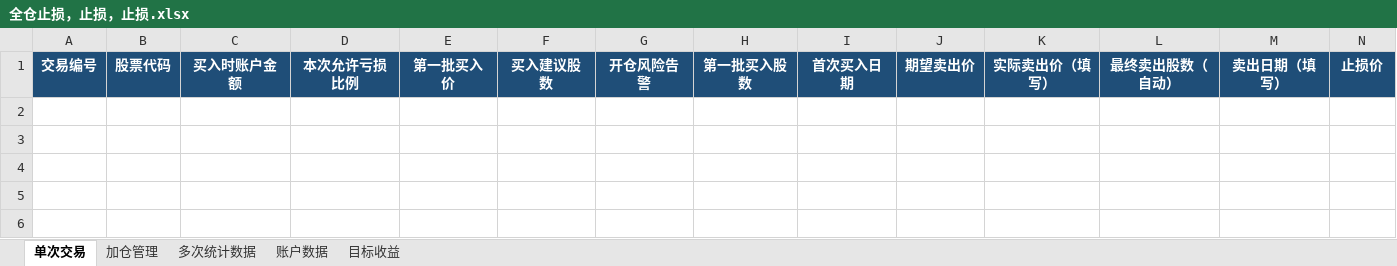
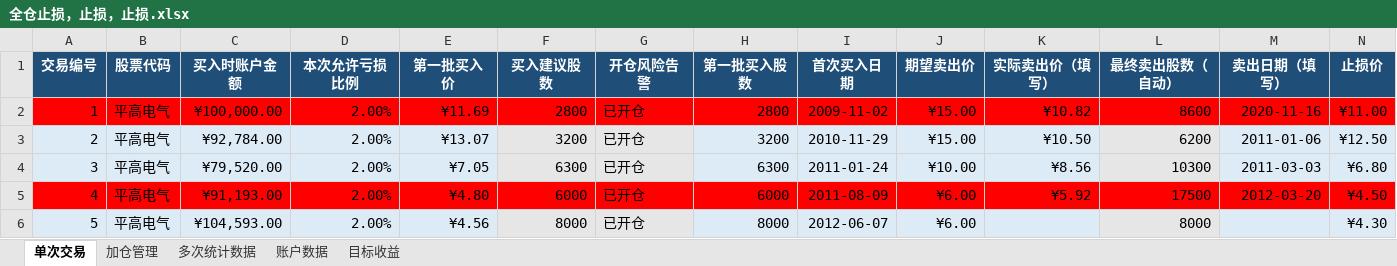
Before and after one commit to yooner/learn_socks, an Excel workbook: 全仓止损，止损，止损.xlsx, sheet 单次交易, drawn as a sheet; only a part is shown; values as stored, in another font and other column widths than the file's, no borders; conditional formats and table styles not drawn; rows hold the shown columns only; the diff names each change by its address in the sheet, - before the commit and + after, or states it on an @@ line.

```diff
--- a/全仓止损，止损，止损.xlsx (sheet 单次交易)
+++ b/全仓止损，止损，止损.xlsx (sheet 单次交易)
+row 2: 1 | 平高电气 | ¥100,000.00 | 2.00% | ¥11.69 | 2800 | 已开仓 | 2800 | 2009-11-02 | ¥15.00 | ¥10.82 | 8600 | 2020-11-16 | ¥11.00
+row 3: 2 | 平高电气 | ¥92,784.00 | 2.00% | ¥13.07 | 3200 | 已开仓 | 3200 | 2010-11-29 | ¥15.00 | ¥10.50 | 6200 | 2011-01-06 | ¥12.50
+row 4: 3 | 平高电气 | ¥79,520.00 | 2.00% | ¥7.05 | 6300 | 已开仓 | 6300 | 2011-01-24 | ¥10.00 | ¥8.56 | 10300 | 2011-03-03 | ¥6.80
+row 5: 4 | 平高电气 | ¥91,193.00 | 2.00% | ¥4.80 | 6000 | 已开仓 | 6000 | 2011-08-09 | ¥6.00 | ¥5.92 | 17500 | 2012-03-20 | ¥4.50
+row 6: 5 | 平高电气 | ¥104,593.00 | 2.00% | ¥4.56 | 8000 | 已开仓 | 8000 | 2012-06-07 | ¥6.00 |  | 8000 |  | ¥4.30
```
Also changed, not shown: sheet 加仓管理, sheet 多次统计数据, sheet 账户数据, sheet 目标收益, 真实交易管理1_3.xlsx.
